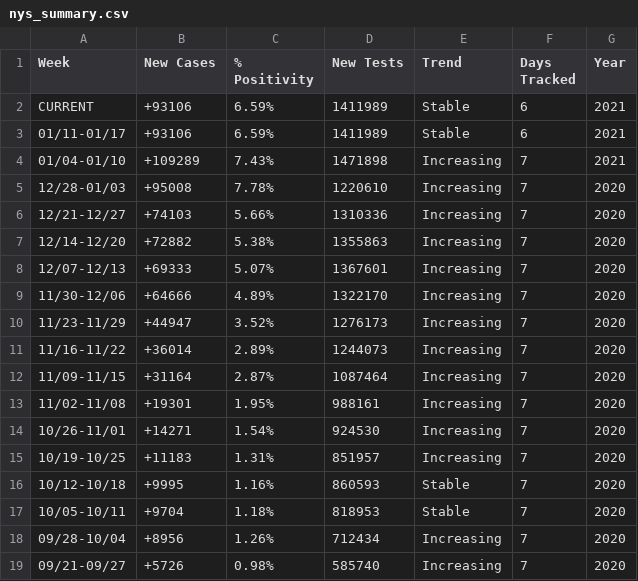
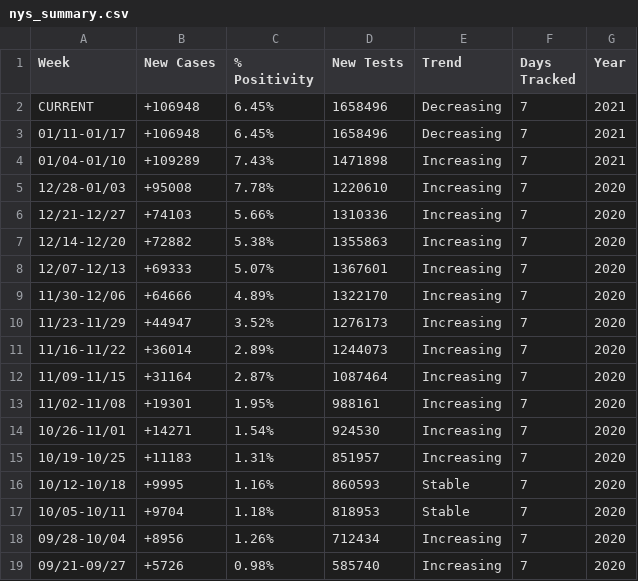
Before and after one commit to violettracker/nyutracker, a CSV file: dynamic/nys_summary.csv, drawn as a sheet.

```diff
--- a/dynamic/nys_summary.csv
+++ b/dynamic/nys_summary.csv
@@ -1,4 +1,4 @@
 Week,New Cases,% Positivity,New Tests,Trend,Days Tracked,Year
-CURRENT,+93106,6.59%,1411989,Stable,6,2021
-01/11-01/17,+93106,6.59%,1411989,Stable,6,2021
+CURRENT,+106948,6.45%,1658496,Decreasing,7,2021
+01/11-01/17,+106948,6.45%,1658496,Decreasing,7,2021
 01/04-01/10,+109289,7.43%,1471898,Increasing,7,2021
```
Also changed, not shown: dynamic/national_chdp.csv, dynamic/national_summary.csv, 1 other file.
